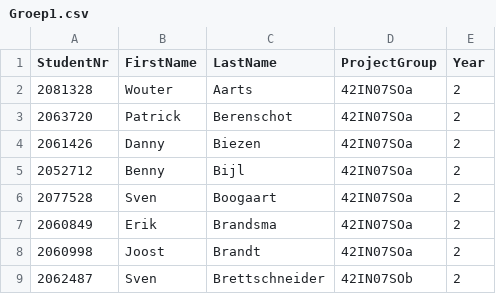
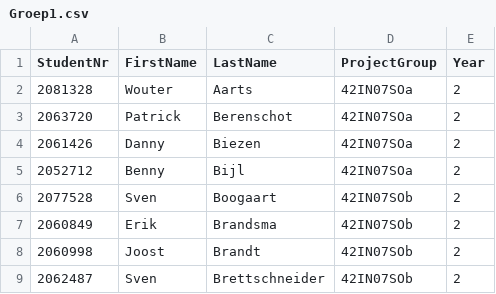
Before and after one commit to Bryans91/Barometer, a CSV file: Barometer/upload/Groep1.csv, drawn as a sheet.

Commit message:
fouten van projectgroups met importeren opgelost

```diff
--- a/Barometer/upload/Groep1.csv
+++ b/Barometer/upload/Groep1.csv
@@ -5,5 +5,5 @@ StudentNr;FirstName;LastName;ProjectGroup;Year
 2052712;Benny;Bijl;42IN07SOa;2
-2077528;Sven;Boogaart;42IN07SOa;2
-2060849;Erik;Brandsma;42IN07SOa;2
-2060998;Joost;Brandt;42IN07SOa;2
+2077528;Sven;Boogaart;42IN07SOb;2
+2060849;Erik;Brandsma;42IN07SOb;2
+2060998;Joost;Brandt;42IN07SOb;2
 2062487;Sven;Brettschneider;42IN07SOb;2
```
Also changed, not shown: 1 other file.
